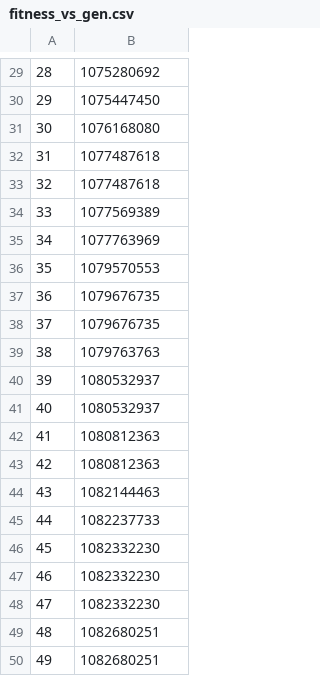
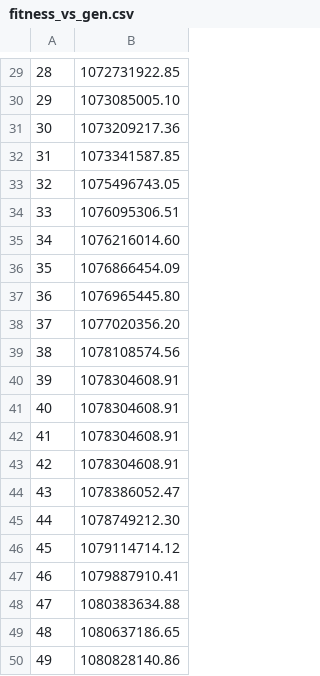
Before and after one commit to jeneves/Heuristics, a CSV file: hw3/fitness_vs_gen.csv, drawn as a sheet; only a part is shown, gaps mark what is left out; the diff covers the shown part only.

```diff
--- a/hw3/fitness_vs_gen.csv
+++ b/hw3/fitness_vs_gen.csv
@@ -29,22 +29,22 @@
-28,1075280692
-29,1075447450
-30,1076168080
-31,1077487618
-32,1077487618
-33,1077569389
-34,1077763969
-35,1079570553
-36,1079676735
-37,1079676735
-38,1079763763
-39,1080532937
-40,1080532937
-41,1080812363
-42,1080812363
-43,1082144463
-44,1082237733
-45,1082332230
-46,1082332230
-47,1082332230
-48,1082680251
-49,1082680251
+28,1072731922.85
+29,1073085005.10
+30,1073209217.36
+31,1073341587.85
+32,1075496743.05
+33,1076095306.51
+34,1076216014.60
+35,1076866454.09
+36,1076965445.80
+37,1077020356.20
+38,1078108574.56
+39,1078304608.91
+40,1078304608.91
+41,1078304608.91
+42,1078304608.91
+43,1078386052.47
+44,1078749212.30
+45,1079114714.12
+46,1079887910.41
+47,1080383634.88
+48,1080637186.65
+49,1080828140.86
```
Also changed, not shown: 28 edited cells elsewhere in this file, 10 other files.
